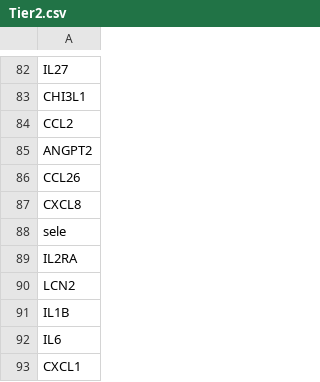
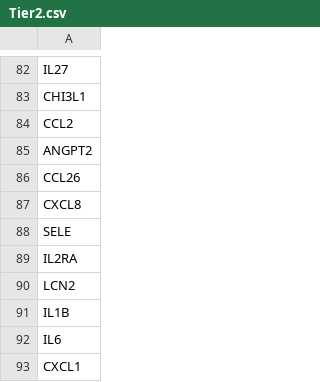
Before and after one commit to meyer-lab/mrsa-ca, a CSV file: mrsa_ca_rna/data/Tier2.csv, drawn as a sheet; only a part is shown, gaps mark what is left out.

Commit message:
SELE correction

```diff
--- a/mrsa_ca_rna/data/Tier2.csv
+++ b/mrsa_ca_rna/data/Tier2.csv
@@ -87,3 +87,3 @@ CCL26
 CXCL8
-sele
+SELE
 IL2RA
```
Also changed, not shown: 1 other file.
